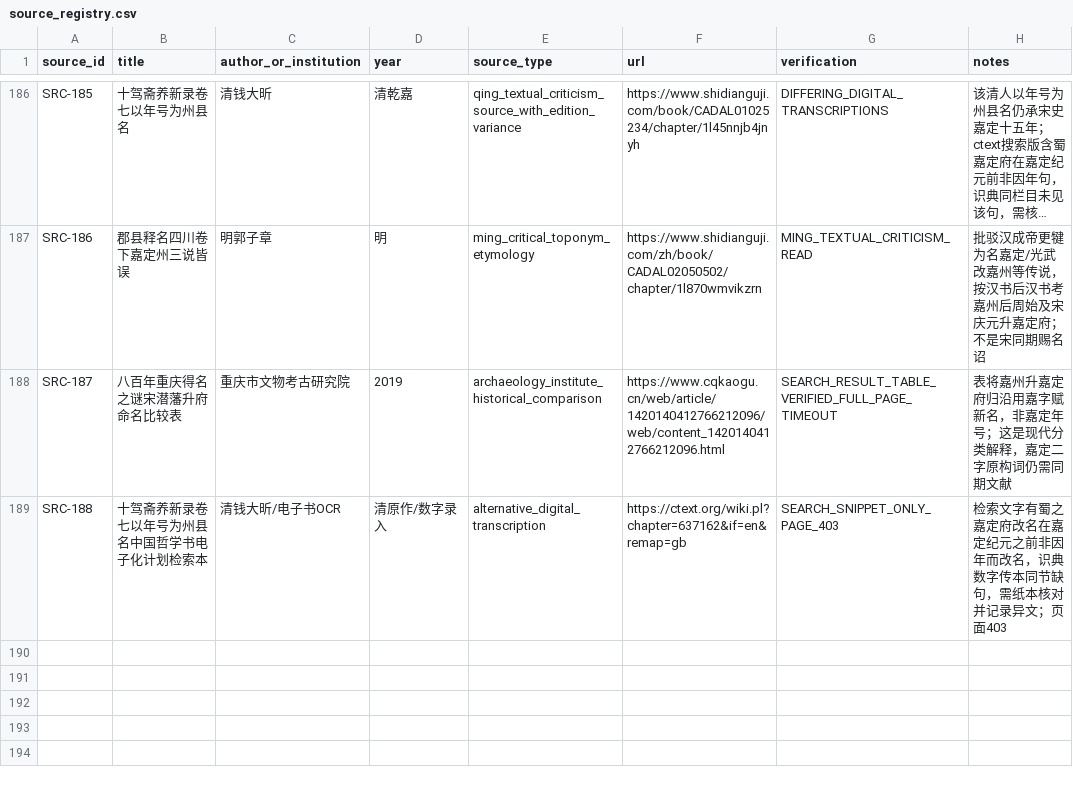
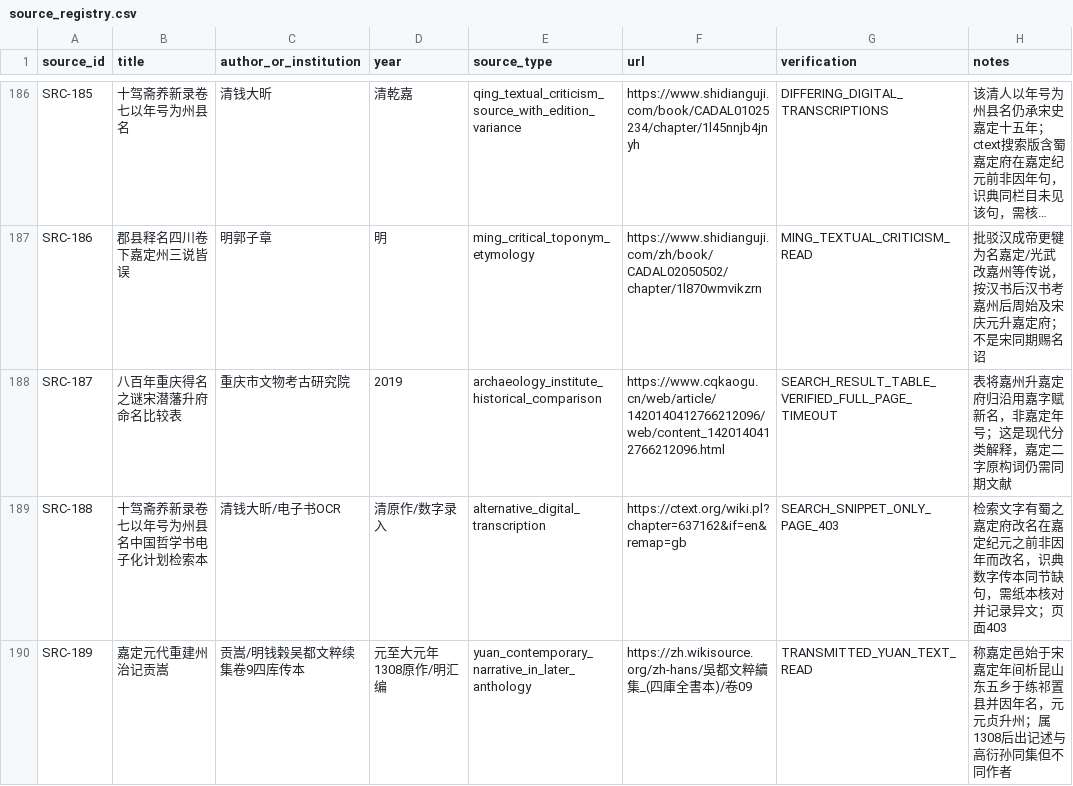
Before and after one commit to xiangsee/toponymy-research, a CSV file: data/source_registry.csv, drawn as a sheet; only a part is shown, gaps mark what is left out; long unchanged cells end in …; the diff names each change by its address in the sheet, - before the commit and + after, or states it on an @@ line.

Commit message:
sources: add Yuan Gong Song 1308 Jian Ding prefectural reconstruction inscription as later independent name-era attestation

```diff
--- a/data/source_registry.csv
+++ b/data/source_registry.csv
+row 190: SRC-189 | 嘉定元代重建州治记贡嵩 | 贡嵩/明钱榖吴都文粹续集卷9四库传本 | 元至大元年1308原作/明汇编 | yuan_contemporary_narrative_in_later_anthology | https://zh.wikisource.org/zh-hans/吳都文粹續集_(四庫全書本)/卷09 | TRANSMITTED_YUAN_TEXT_READ | 称嘉定邑始于宋嘉定年间析昆山东五乡于练祁置县并因年名，元元贞升州；属1308后出记述与高衍孙同集但不同作者
```
